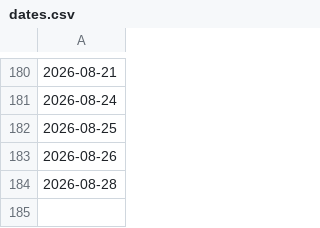
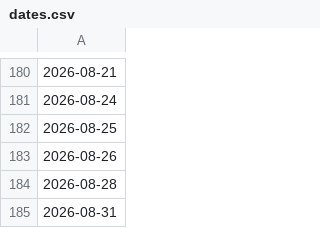
Before and after one commit to 7kfpun/stock-screener, a CSV file: public/data/dates.csv, drawn as a sheet; only a part is shown, gaps mark what is left out; the diff names each change by its address in the sheet, - before the commit and + after, or states it on an @@ line.

```diff
--- a/public/data/dates.csv
+++ b/public/data/dates.csv
+row 185: 2026-08-31
```
Also changed, not shown: 1 other file.
